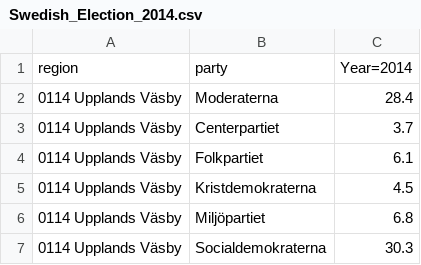
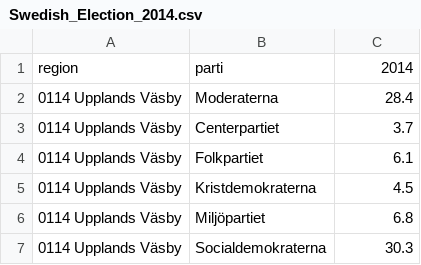
Before and after one commit to martingrad/InfoViz, a CSV file: data/Elections/Swedish_Election_2014.csv, drawn as a sheet; only a part is shown.

```diff
--- a/data/Elections/Swedish_Election_2014.csv
+++ b/data/Elections/Swedish_Election_2014.csv
@@ -1,2 +1,2 @@
-"region","party","Year=2014"
+"region","parti","2014"
 "0114 Upplands Väsby","Moderaterna",28.4
```
Also changed, not shown: data/Elections/Swedish_Election_2002.csv, data/Elections/Swedish_Election_2006.csv, 1 other file.
